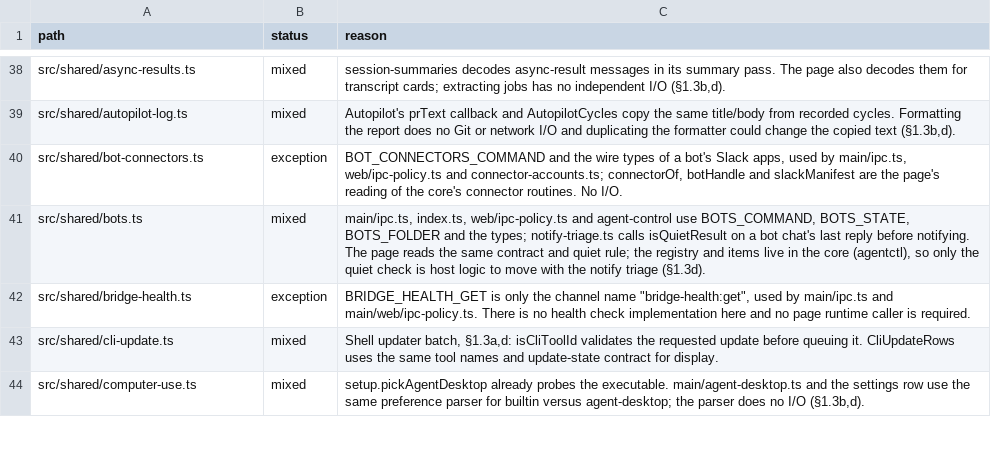
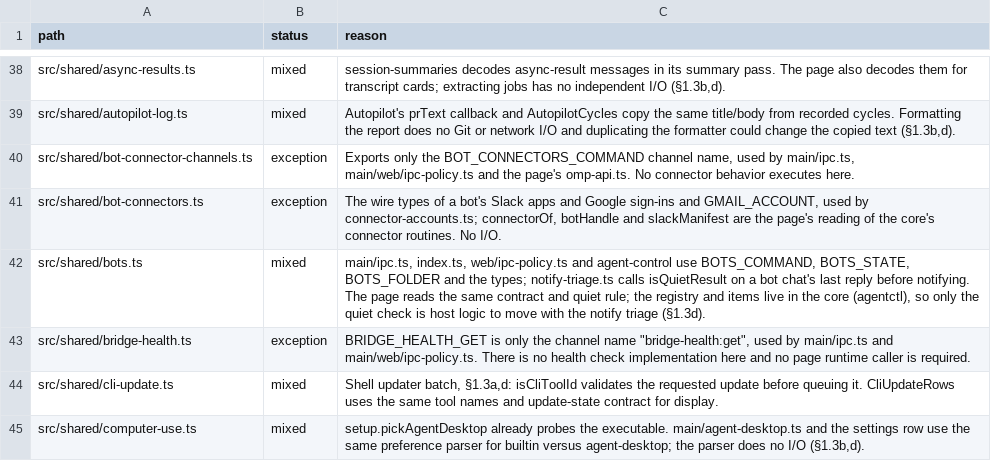
Before and after one commit to seuput-inc/ompdesk, a TSV file: docs/rust-inventory/host-imports.tsv, drawn as a sheet; only a part is shown, gaps mark what is left out.

Commit message:
fix(bots): connector words in 해요체; the channel name off the phone's first screen
ko-glossary.test.ts refused 23 formal endings in bots.connectors.*; the
phone's first screen carried bot-connectors.ts whole through omp-api.ts
(2,272 bytes over its budget in CI run 45825101865), so the channel name
moves to shared/bot-connector-channels.ts as tracker-channels.ts did.

no-test: ko-glossary.test.ts and check-main-bundle.ts's first-screen budget already fail without it.

```diff
--- a/docs/rust-inventory/host-imports.tsv
+++ b/docs/rust-inventory/host-imports.tsv
@@ -39,3 +39,4 @@ src/shared/async-results.ts	mixed	session-summaries decodes async-result message
 src/shared/autopilot-log.ts	mixed	Autopilot's prText callback and AutopilotCycles copy the same title/body from recorded cycles. Formatting the report does no Git or network I/O and duplicating the formatter could change the copied text (§1.3b,d).
-src/shared/bot-connectors.ts	exception	BOT_CONNECTORS_COMMAND and the wire types of a bot's Slack apps, used by main/ipc.ts, web/ipc-policy.ts and connector-accounts.ts; connectorOf, botHandle and slackManifest are the page's reading of the core's connector routines. No I/O.
+src/shared/bot-connector-channels.ts	exception	Exports only the BOT_CONNECTORS_COMMAND channel name, used by main/ipc.ts, main/web/ipc-policy.ts and the page's omp-api.ts. No connector behavior executes here.
+src/shared/bot-connectors.ts	exception	The wire types of a bot's Slack apps and Google sign-ins and GMAIL_ACCOUNT, used by connector-accounts.ts; connectorOf, botHandle and slackManifest are the page's reading of the core's connector routines. No I/O.
 src/shared/bots.ts	mixed	main/ipc.ts, index.ts, web/ipc-policy.ts and agent-control use BOTS_COMMAND, BOTS_STATE, BOTS_FOLDER and the types; notify-triage.ts calls isQuietResult on a bot chat's last reply before notifying. The page reads the same contract and quiet rule; the registry and items live in the core (agentctl), so only the quiet check is host logic to move with the notify triage (§1.3d).
```
Also changed, not shown: 6 other files.
